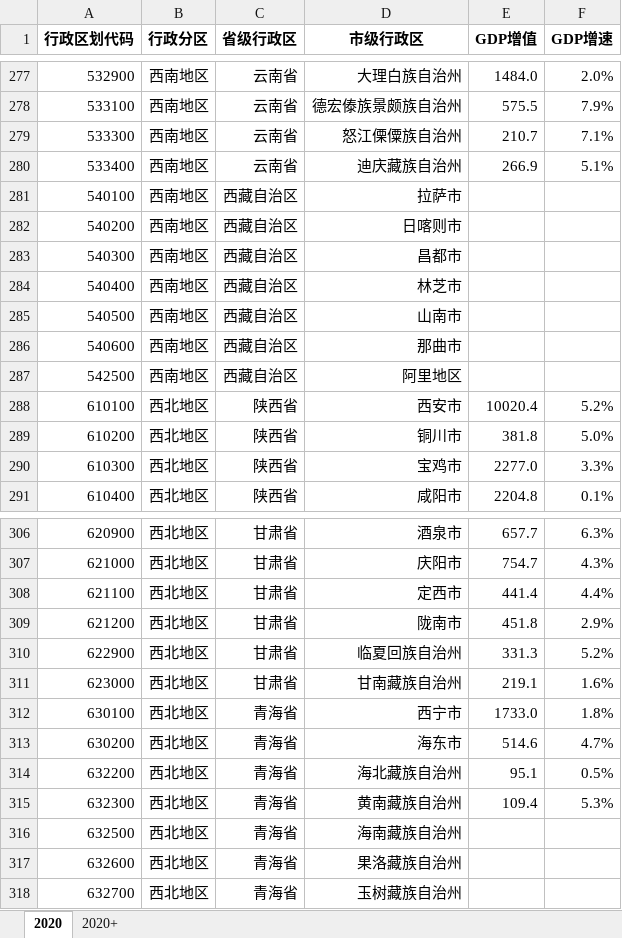
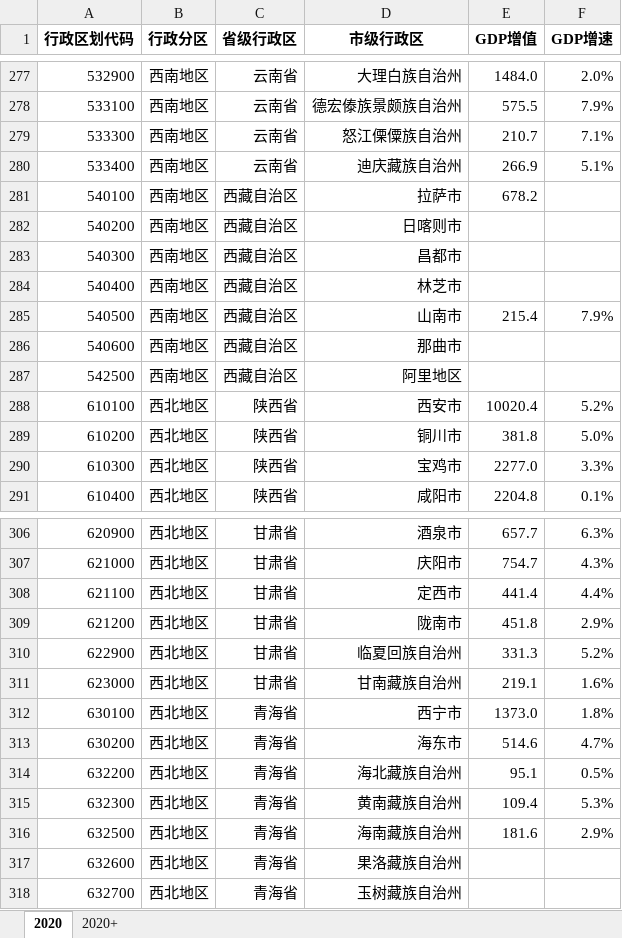
Before and after one commit to Andrea-Lee/gdps_china, an Excel workbook: data.xlsx, sheet 2020, drawn as a sheet; only a part is shown, gaps mark what is left out; values as stored, in another font and other column widths than the file's, no borders; the diff covers the shown part only; the diff names each change by its address in the sheet, - before the commit and + after, or states it on an @@ line.

```diff
--- a/data.xlsx (sheet 2020)
+++ b/data.xlsx (sheet 2020)
-E281 (GDP增值): (empty)
+E281 (GDP增值): 678.2
-E285 (GDP增值): (empty)
+E285 (GDP增值): 215.4
-F285 (GDP增速): (empty)
+F285 (GDP增速): 7.9%
-E312 (GDP增值): 1733.0
+E312 (GDP增值): 1373.0
-E316 (GDP增值): (empty)
+E316 (GDP增值): 181.6
-F316 (GDP增速): (empty)
+F316 (GDP增速): 2.9%
```
Also changed, not shown: 12 edited cells elsewhere in this sheet, 1 other file.
